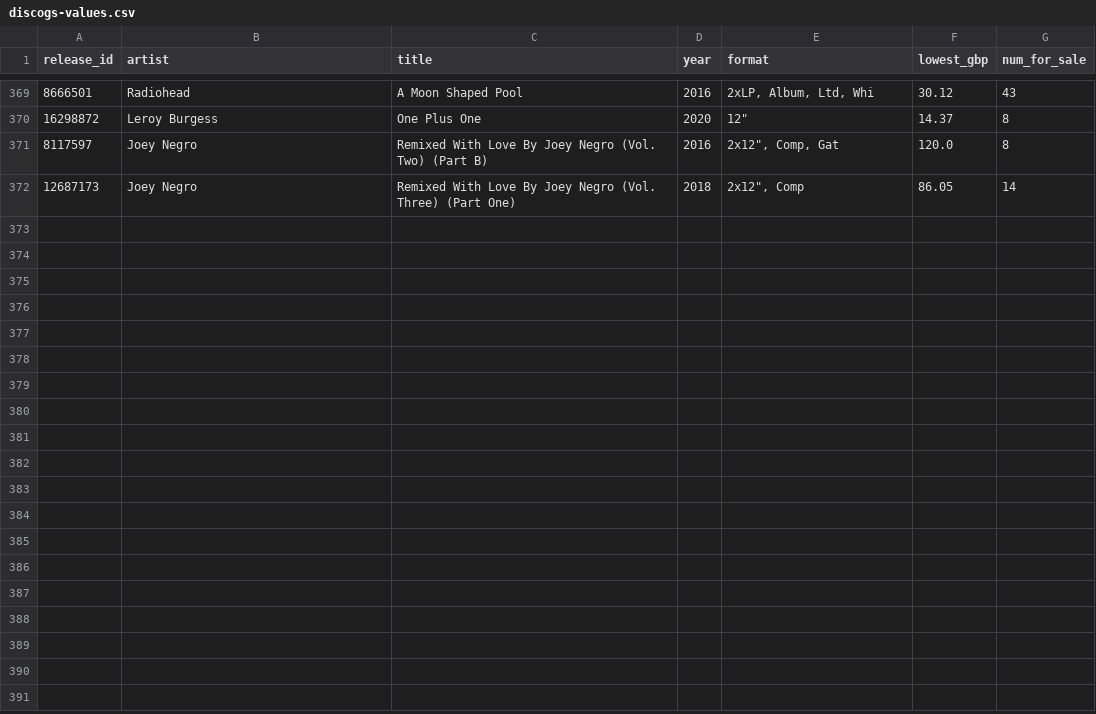
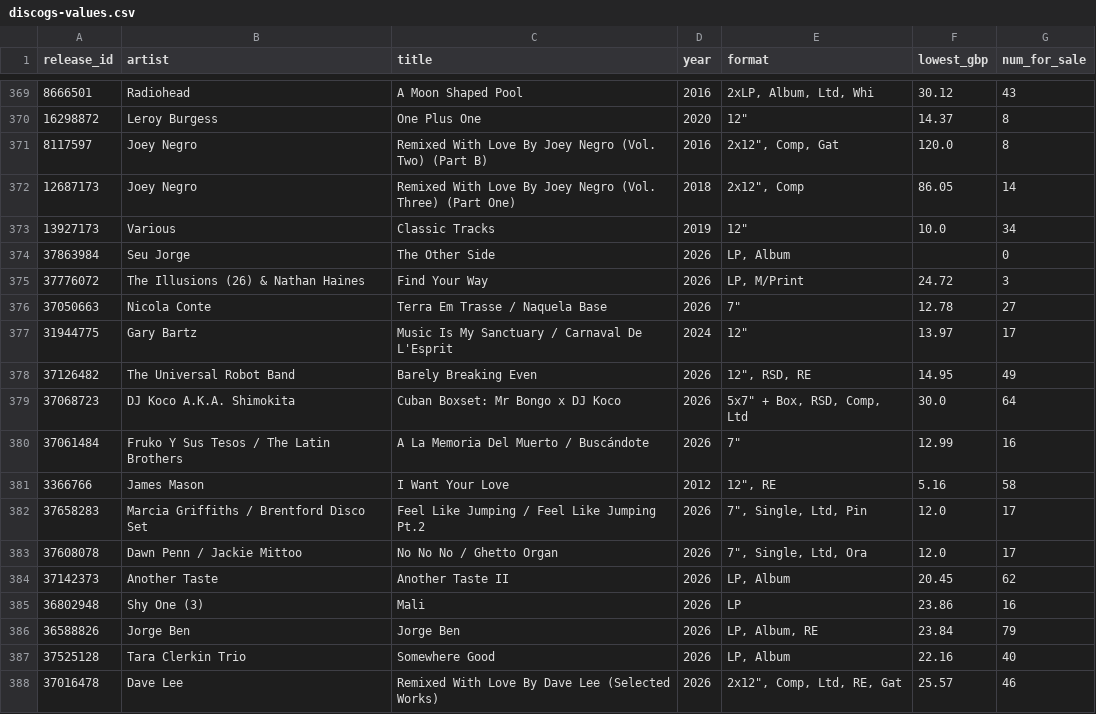
Before and after one commit to benmpolak/dj-archive, a CSV file: discogs-values.csv, drawn as a sheet; only a part is shown, gaps mark what is left out; the diff names each change by its address in the sheet, - before the commit and + after, or states it on an @@ line.

```diff
--- a/discogs-values.csv
+++ b/discogs-values.csv
+row 373: 13927173 | Various | Classic Tracks | 2019 | 12" | 10.0 | 34
+row 374: 37863984 | Seu Jorge | The Other Side | 2026 | LP, Album |  | 0
+row 375: 37776072 | The Illusions (26) & Nathan Haines | Find Your Way | 2026 | LP, M/Print | 24.72 | 3
+row 376: 37050663 | Nicola Conte | Terra Em Trasse / Naquela Base | 2026 | 7" | 12.78 | 27
+row 377: 31944775 | Gary Bartz | Music Is My Sanctuary / Carnaval De L'Esprit | 2024 | 12" | 13.97 | 17
+row 378: 37126482 | The Universal Robot Band | Barely Breaking Even | 2026 | 12", RSD, RE | 14.95 | 49
+row 379: 37068723 | DJ Koco A.K.A. Shimokita | Cuban Boxset: Mr Bongo x DJ Koco | 2026 | 5x7" + Box, RSD, Comp, Ltd | 30.0 | 64
+row 380: 37061484 | Fruko Y Sus Tesos / The Latin Brothers | A La Memoria Del Muerto / Buscándote | 2026 | 7" | 12.99 | 16
+row 381: 3366766 | James Mason | I Want Your Love | 2012 | 12", RE | 5.16 | 58
+row 382: 37658283 | Marcia Griffiths / Brentford Disco Set | Feel Like Jumping / Feel Like Jumping Pt.2 | 2026 | 7", Single, Ltd, Pin | 12.0 | 17
+row 383: 37608078 | Dawn Penn / Jackie Mittoo | No No No / Ghetto Organ | 2026 | 7", Single, Ltd, Ora | 12.0 | 17
+row 384: 37142373 | Another Taste | Another Taste II | 2026 | LP, Album | 20.45 | 62
+row 385: 36802948 | Shy One (3) | Mali | 2026 | LP | 23.86 | 16
+row 386: 36588826 | Jorge Ben | Jorge Ben | 2026 | LP, Album, RE | 23.84 | 79
+row 387: 37525128 | Tara Clerkin Trio | Somewhere Good | 2026 | LP, Album | 22.16 | 40
+row 388: 37016478 | Dave Lee | Remixed With Love By Dave Lee (Selected Works) | 2026 | 2x12", Comp, Ltd, RE, Gat | 25.57 | 46
```
Also changed, not shown: 17 other files.
